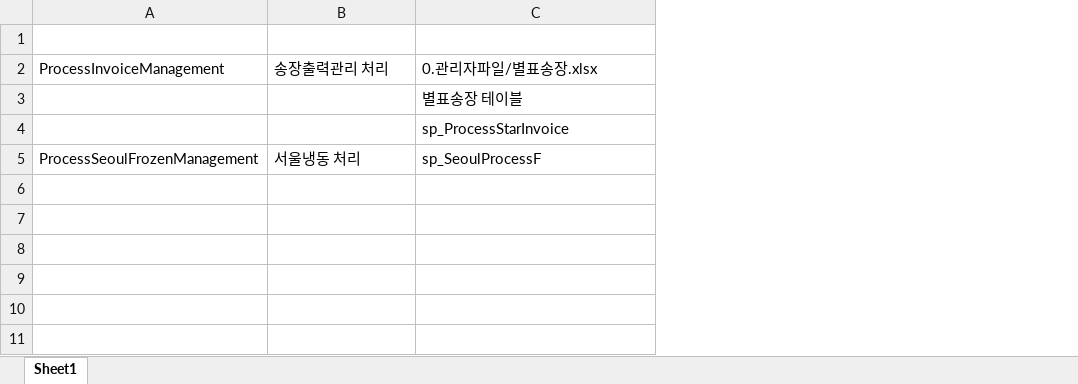
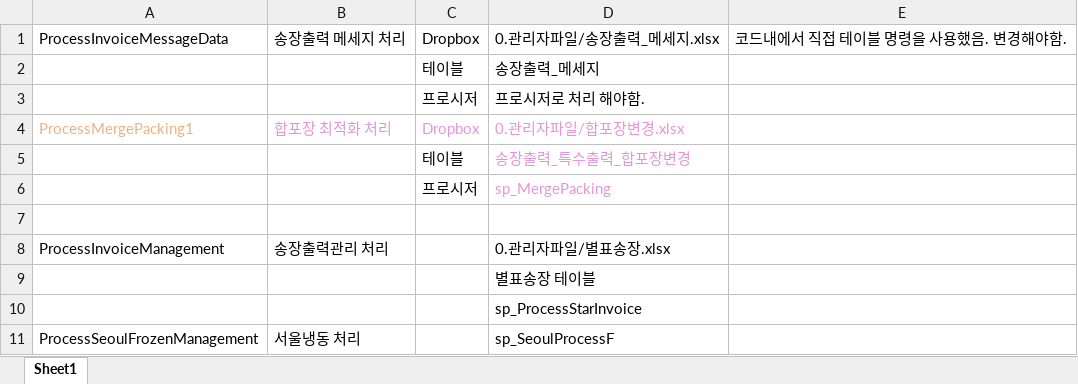
Before and after one commit to cho68518/LogisticManager, an Excel workbook: Doc/처리.xlsx, sheet Sheet1, drawn as a sheet; values as stored, in another font and other column widths than the file's, no borders; addresses are those after the commit; the diff names each change by its address in the sheet, - before the commit and + after, or states it on an @@ line.

```diff
--- a/Doc/처리.xlsx (sheet Sheet1)
+++ b/Doc/처리.xlsx (sheet Sheet1)
+column C, empty
+column E, empty
+row 1: ProcessInvoiceMessageData | 송장출력 메세지 처리 | Dropbox | 0.관리자파일/송장출력_메세지.xlsx | 코드내에서 직접 테이블 명령을 사용했음. 변경해야함.
+row 2:  |  | 테이블 | 송장출력_메세지
+row 3:  |  | 프로시저 | 프로시저로 처리 해야함.
+row 4: ProcessMergePacking1 | 합포장 최적화 처리 | Dropbox | 0.관리자파일/합포장변경.xlsx
+row 5:  |  | 테이블 | 송장출력_특수출력_합포장변경
+row 6:  |  | 프로시저 | sp_MergePacking
```
Also changed, not shown: 36 other files.
